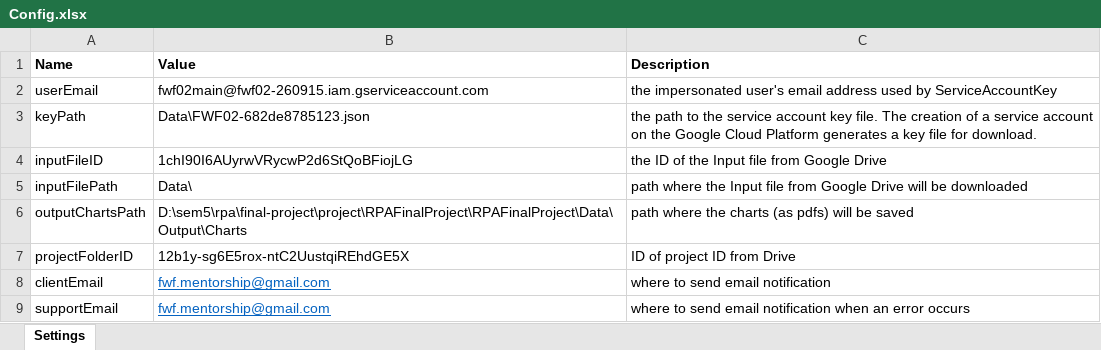
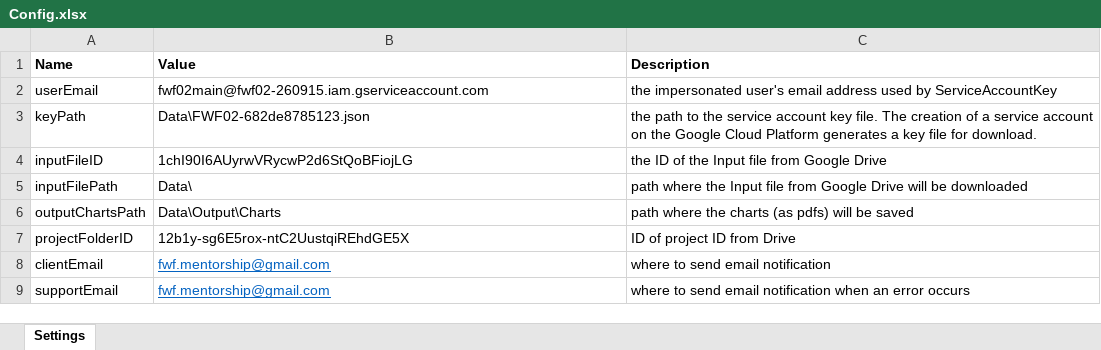
Before and after one commit to RalucaPenciuc/RPAFinalProject, an Excel workbook: RPAFinalProject/Data/Config.xlsx, sheet Settings, drawn as a sheet; values as stored, in another font and other column widths than the file's, no borders; the diff names each change by its address in the sheet, - before the commit and + after, or states it on an @@ line.

```diff
--- a/RPAFinalProject/Data/Config.xlsx (sheet Settings)
+++ b/RPAFinalProject/Data/Config.xlsx (sheet Settings)
-B6 (Value): D:\sem5\rpa\final-project\project\RPAFinalProject\RPAFinalProject\Data\Output\Charts
+B6 (Value): Data\Output\Charts
```
Also changed, not shown: 2 other files.
